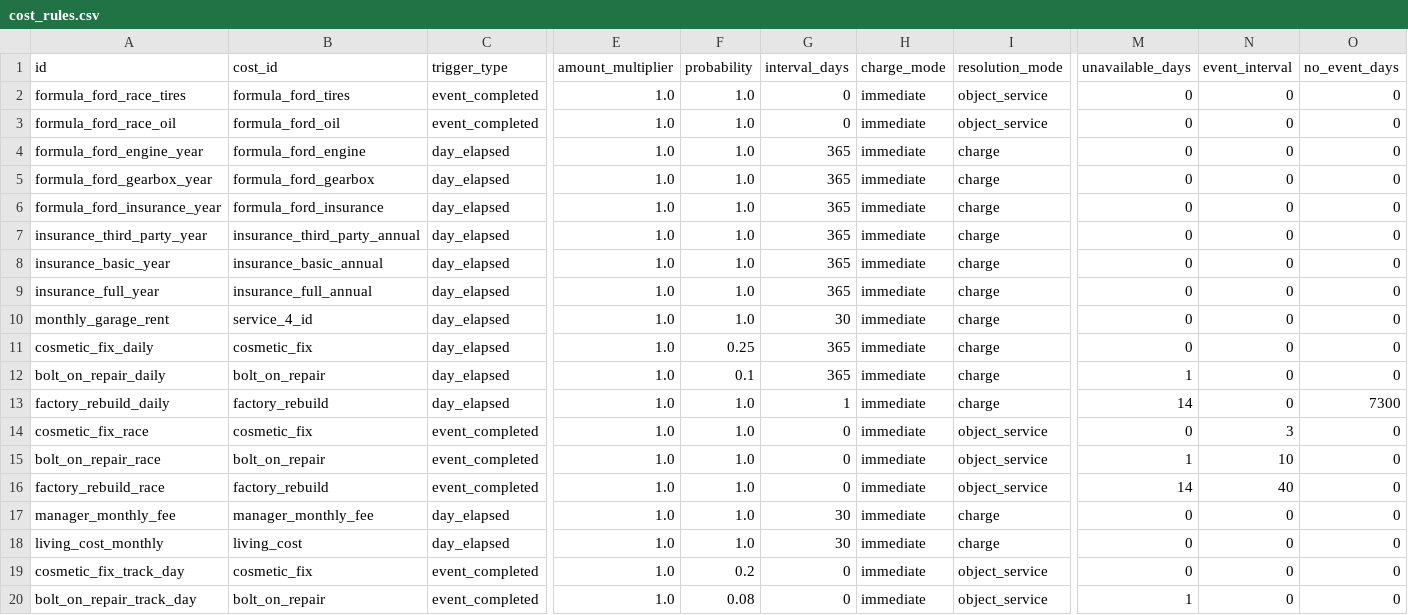
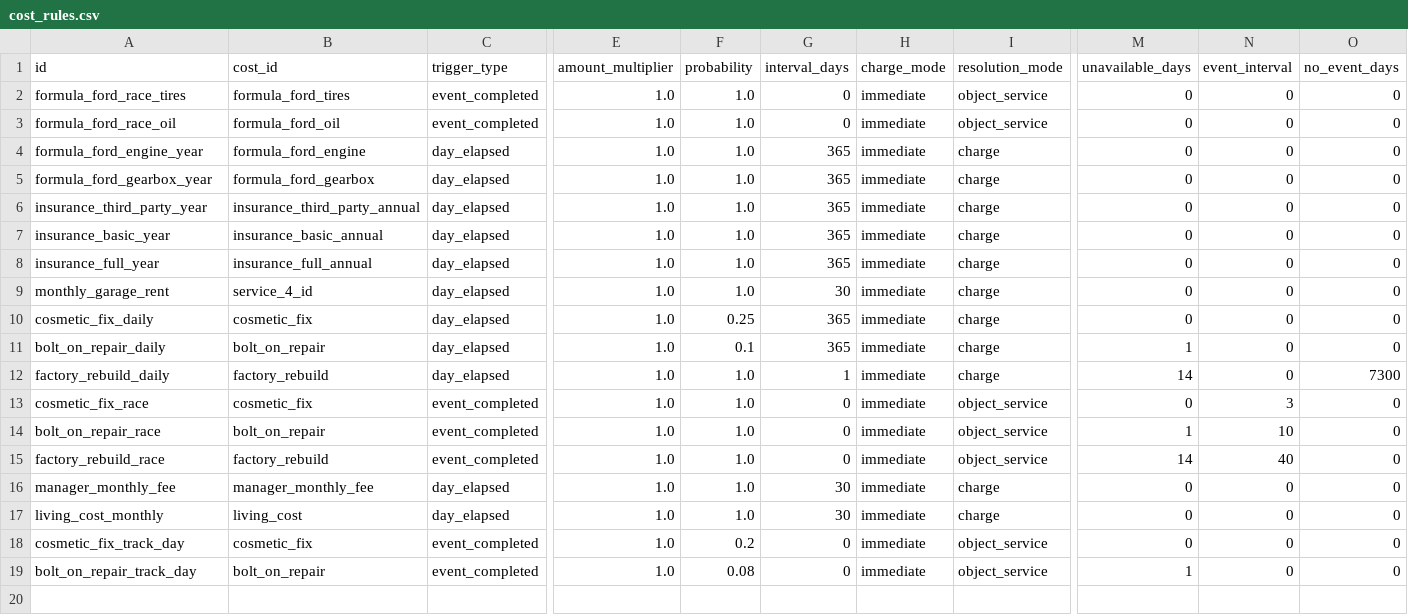
Before and after one commit to angelalonso/TTRPG-engine, a CSV file: gtr2career/cost_rules.csv, drawn as a sheet; only a part is shown, gaps mark what is left out; rows hold the shown columns only; the diff names each change by its address in the sheet, - before the commit and + after, or states it on an @@ line.

```diff
--- a/gtr2career/cost_rules.csv
+++ b/gtr2career/cost_rules.csv
-row 6: formula_ford_insurance_year | formula_ford_insurance | day_elapsed | 1.0 | 1.0 | 365 | immediate | charge | 0 | 0 | 0
```
Also changed, not shown: gtr2career/config.csv, gtr2career/cost_rule_conditions.csv, 21 other files.
